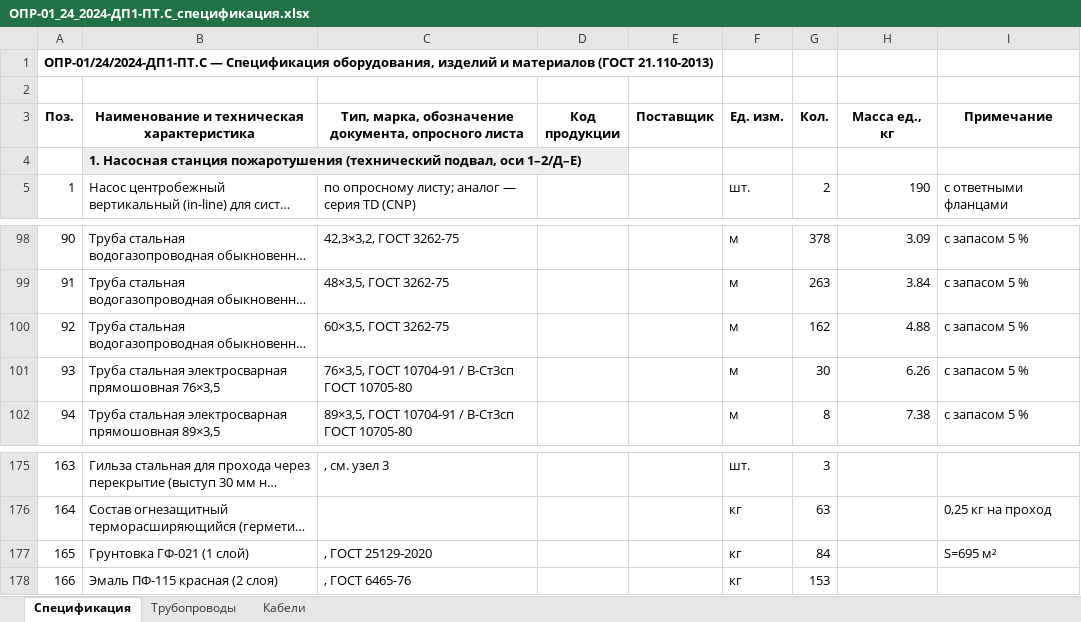
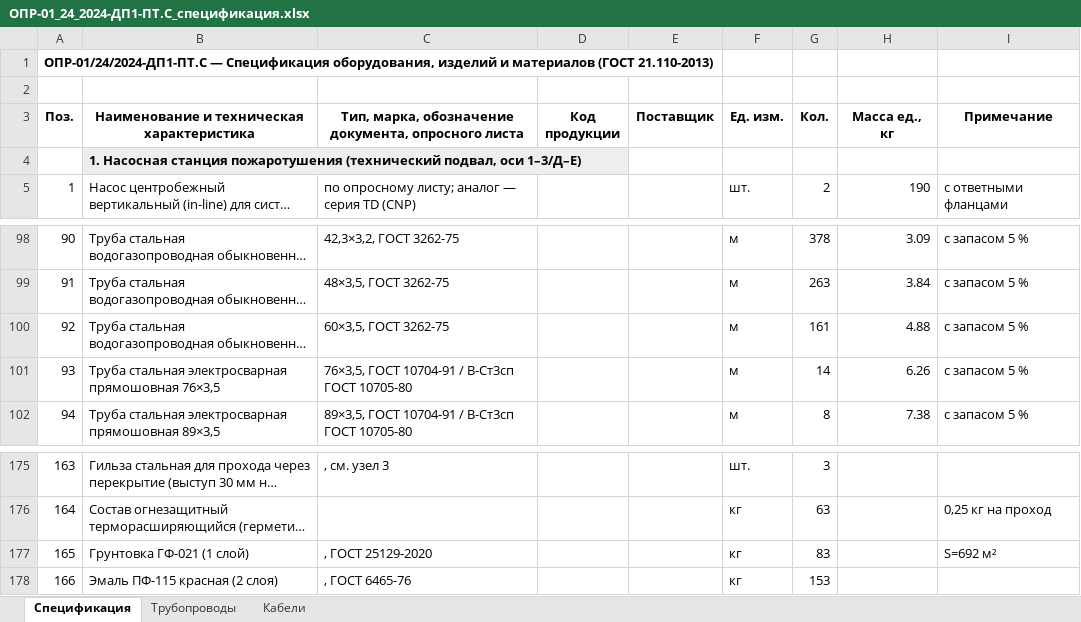
Before and after one commit to caesart966-web/first_reposirtory, an Excel workbook: pt-dok-pavilion-23/out/ОПР-01_24_2024-ДП1-ПТ.С_спецификация.xlsx, sheet Спецификация, drawn as a sheet; only a part is shown, gaps mark what is left out; long unchanged cells end in …; values as stored, in another font and other column widths than the file's, no borders; the diff names each change by its address in the sheet, - before the commit and + after, or states it on an @@ line.

```diff
--- a/pt-dok-pavilion-23/out/ОПР-01_24_2024-ДП1-ПТ.С_спецификация.xlsx (sheet Спецификация)
+++ b/pt-dok-pavilion-23/out/ОПР-01_24_2024-ДП1-ПТ.С_спецификация.xlsx (sheet Спецификация)
-B4: …подвал, оси 1–2/Д–Е)
+B4: …подвал, оси 1–3/Д–Е)
-G100 (Кол.): 162
+G100 (Кол.): 161
-G101 (Кол.): 30
+G101 (Кол.): 14
-G177 (Кол.): 84
+G177 (Кол.): 83
-I177 (Примечание): S=695 м²
+I177 (Примечание): S=692 м²
```
Also changed, not shown: sheet Трубопроводы, 33 other files.
